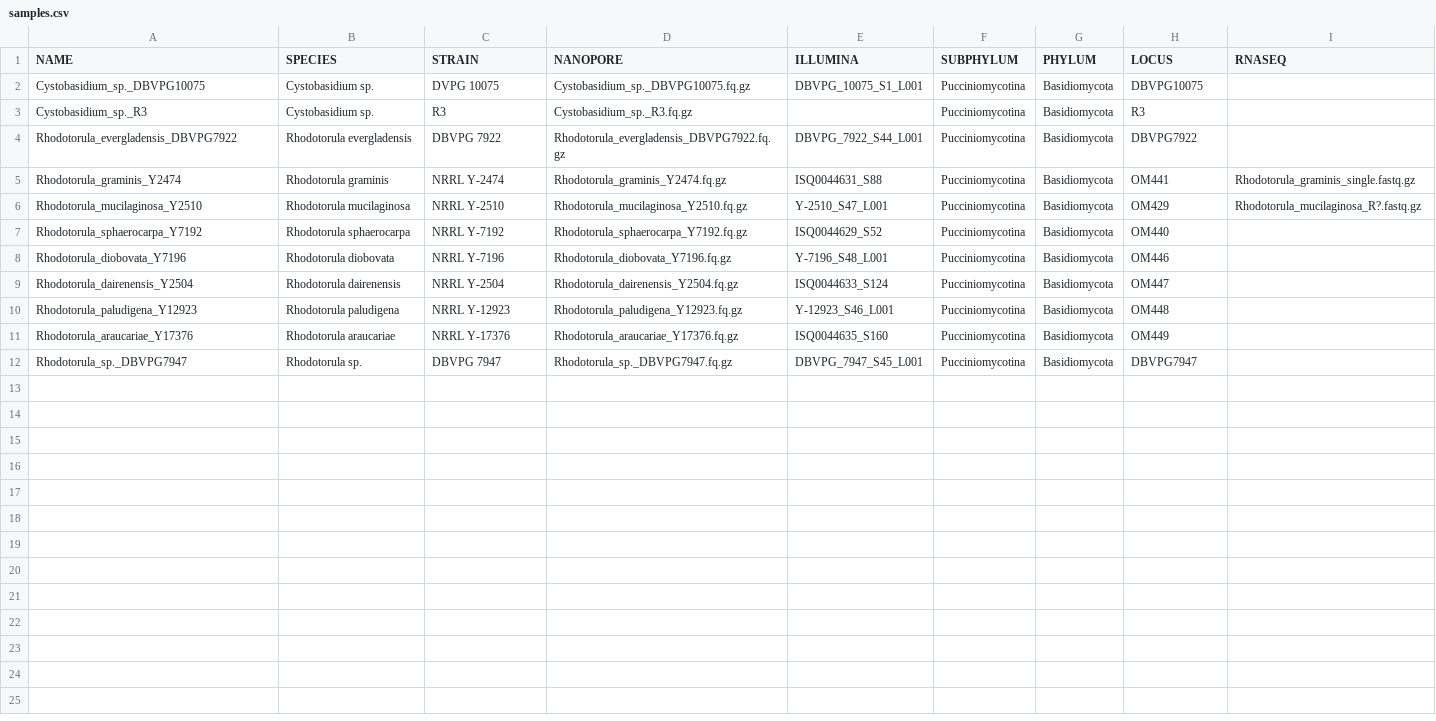
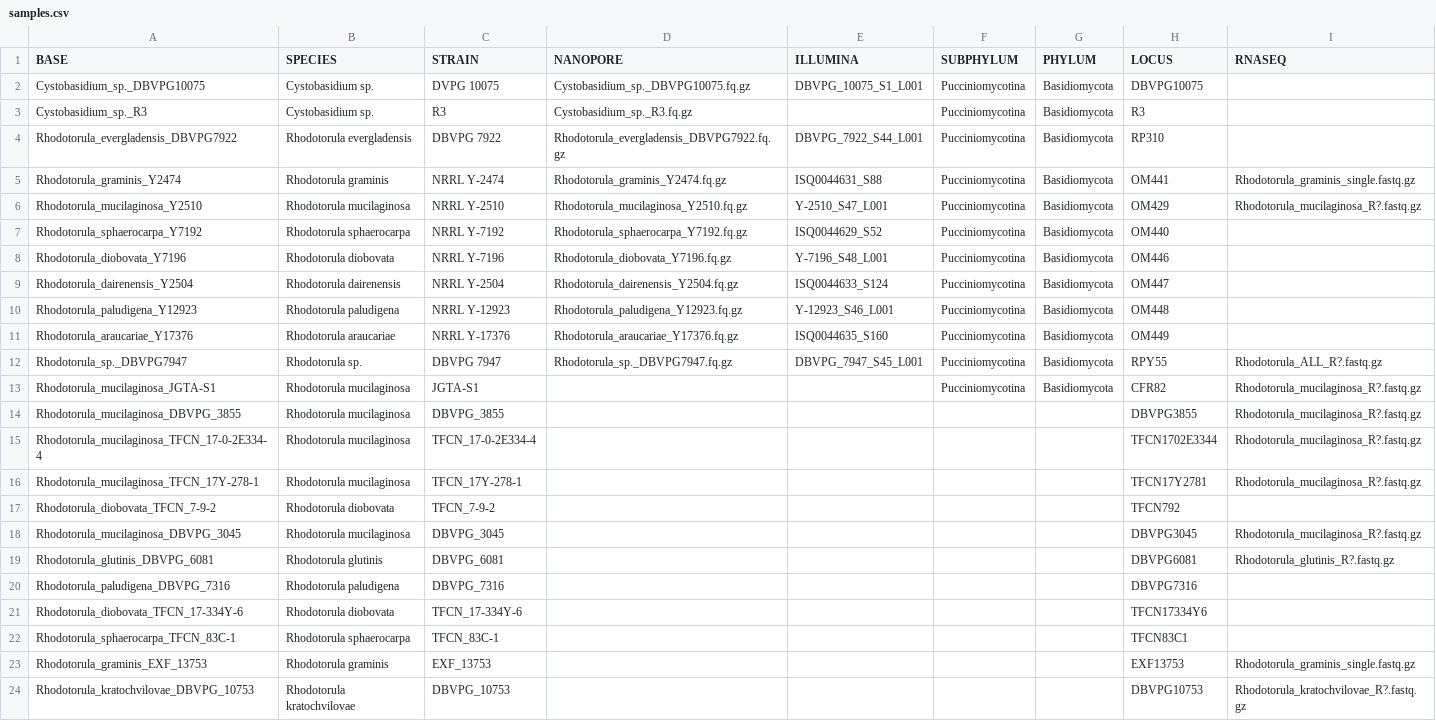
Before and after one commit to stajichlab/ExtremeRhodotorula_RefGenomes, a CSV file: samples.csv, drawn as a sheet.

Commit message:
add the updated LOCUSTAGs for samples with have it, additional ref project genomes added?

```diff
--- a/samples.csv
+++ b/samples.csv
@@ -1,5 +1,5 @@
-NAME,SPECIES,STRAIN,NANOPORE,ILLUMINA,SUBPHYLUM,PHYLUM,LOCUS,RNASEQ
+BASE,SPECIES,STRAIN,NANOPORE,ILLUMINA,SUBPHYLUM,PHYLUM,LOCUS,RNASEQ
 Cystobasidium_sp._DBVPG10075,Cystobasidium sp.,DVPG 10075,Cystobasidium_sp._DBVPG10075.fq.gz,DBVPG_10075_S1_L001,Pucciniomycotina,Basidiomycota,DBVPG10075,
 Cystobasidium_sp._R3,Cystobasidium sp.,R3,Cystobasidium_sp._R3.fq.gz,,Pucciniomycotina,Basidiomycota,R3,
-Rhodotorula_evergladensis_DBVPG7922,Rhodotorula evergladensis,DBVPG 7922,Rhodotorula_evergladensis_DBVPG7922.fq.gz,DBVPG_7922_S44_L001,Pucciniomycotina,Basidiomycota,DBVPG7922,
+Rhodotorula_evergladensis_DBVPG7922,Rhodotorula evergladensis,DBVPG 7922,Rhodotorula_evergladensis_DBVPG7922.fq.gz,DBVPG_7922_S44_L001,Pucciniomycotina,Basidiomycota,RP310,
 Rhodotorula_graminis_Y2474,Rhodotorula graminis,NRRL Y-2474,Rhodotorula_graminis_Y2474.fq.gz,ISQ0044631_S88,Pucciniomycotina,Basidiomycota,OM441,Rhodotorula_graminis_single.fastq.gz
@@ -11,2 +11,14 @@ Rhodotorula_paludigena_Y12923,Rhodotorula paludigena,NRRL Y-12923,Rhodotorula_pa
 Rhodotorula_araucariae_Y17376,Rhodotorula araucariae,NRRL Y-17376,Rhodotorula_araucariae_Y17376.fq.gz,ISQ0044635_S160,Pucciniomycotina,Basidiomycota,OM449,
-Rhodotorula_sp._DBVPG7947,Rhodotorula sp.,DBVPG 7947,Rhodotorula_sp._DBVPG7947.fq.gz,DBVPG_7947_S45_L001,Pucciniomycotina,Basidiomycota,DBVPG7947,
+Rhodotorula_sp._DBVPG7947,Rhodotorula sp.,DBVPG 7947,Rhodotorula_sp._DBVPG7947.fq.gz,DBVPG_7947_S45_L001,Pucciniomycotina,Basidiomycota,RPY55,Rhodotorula_ALL_R?.fastq.gz
+Rhodotorula_mucilaginosa_JGTA-S1,Rhodotorula mucilaginosa,JGTA-S1,,,Pucciniomycotina,Basidiomycota,CFR82,Rhodotorula_mucilaginosa_R?.fastq.gz
+Rhodotorula_mucilaginosa_DBVPG_3855,Rhodotorula mucilaginosa,DBVPG_3855,,,,,DBVPG3855,Rhodotorula_mucilaginosa_R?.fastq.gz
+Rhodotorula_mucilaginosa_TFCN_17-0-2E334-4,Rhodotorula mucilaginosa,TFCN_17-0-2E334-4,,,,,TFCN1702E3344,Rhodotorula_mucilaginosa_R?.fastq.gz
+Rhodotorula_mucilaginosa_TFCN_17Y-278-1,Rhodotorula mucilaginosa,TFCN_17Y-278-1,,,,,TFCN17Y2781,Rhodotorula_mucilaginosa_R?.fastq.gz
+Rhodotorula_diobovata_TFCN_7-9-2,Rhodotorula diobovata,TFCN_7-9-2,,,,,TFCN792,
+Rhodotorula_mucilaginosa_DBVPG_3045,Rhodotorula mucilaginosa,DBVPG_3045,,,,,DBVPG3045,Rhodotorula_mucilaginosa_R?.fastq.gz
+Rhodotorula_glutinis_DBVPG_6081,Rhodotorula glutinis,DBVPG_6081,,,,,DBVPG6081,Rhodotorula_glutinis_R?.fastq.gz
+Rhodotorula_paludigena_DBVPG_7316,Rhodotorula paludigena,DBVPG_7316,,,,,DBVPG7316,
+Rhodotorula_diobovata_TFCN_17-334Y-6,Rhodotorula diobovata,TFCN_17-334Y-6,,,,,TFCN17334Y6,
+Rhodotorula_sphaerocarpa_TFCN_83C-1,Rhodotorula sphaerocarpa,TFCN_83C-1,,,,,TFCN83C1,
+Rhodotorula_graminis_EXF_13753,Rhodotorula graminis,EXF_13753,,,,,EXF13753,Rhodotorula_graminis_single.fastq.gz
+Rhodotorula_kratochvilovae_DBVPG_10753,Rhodotorula kratochvilovae,DBVPG_10753,,,,,DBVPG10753,Rhodotorula_kratochvilovae_R?.fastq.gz
```
